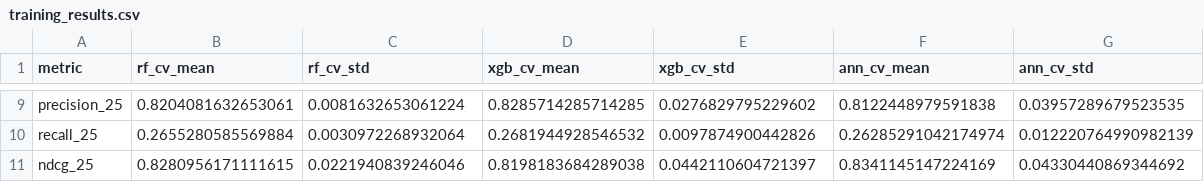
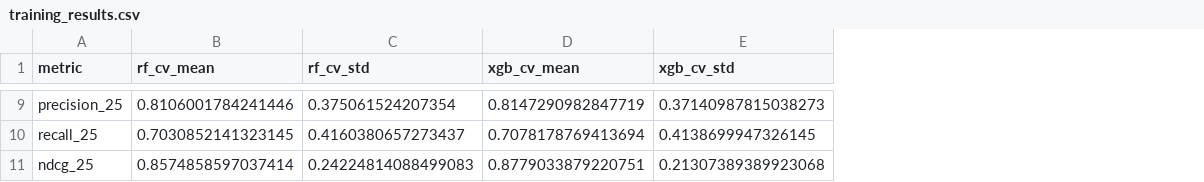
Before and after one commit to Gavin-Borges/SESTRAV, a CSV file: models/training_results.csv, drawn as a sheet; only a part is shown, gaps mark what is left out; the diff covers the shown part only; the diff names each change by its address in the sheet, - before the commit and + after, or states it on an @@ line.

```diff
--- a/models/training_results.csv
+++ b/models/training_results.csv
-column F (ann_cv_mean), rows 9-11: 0.8122448979591838 | 0.26285291042174974 | 0.8341145147224169
-column G (ann_cv_std), rows 9-11: 0.03957289679523535 | 0.012220764990982139 | 0.04330440869344692
-B9 (rf_cv_mean): 0.8204081632653061
+B9 (rf_cv_mean): 0.8106001784241446
-C9 (rf_cv_std): 0.0081632653061224
+C9 (rf_cv_std): 0.375061524207354
-D9 (xgb_cv_mean): 0.8285714285714285
+D9 (xgb_cv_mean): 0.8147290982847719
-E9 (xgb_cv_std): 0.0276829795229602
+E9 (xgb_cv_std): 0.37140987815038273
-B10 (rf_cv_mean): 0.2655280585569884
+B10 (rf_cv_mean): 0.7030852141323145
-C10 (rf_cv_std): 0.0030972268932064
+C10 (rf_cv_std): 0.4160380657273437
-D10 (xgb_cv_mean): 0.2681944928546532
+D10 (xgb_cv_mean): 0.7078178769413694
-E10 (xgb_cv_std): 0.0097874900442826
+E10 (xgb_cv_std): 0.4138699947326145
-B11 (rf_cv_mean): 0.8280956171111615
+B11 (rf_cv_mean): 0.8574858597037414
-C11 (rf_cv_std): 0.0221940839246046
+C11 (rf_cv_std): 0.24224814088499083
-D11 (xgb_cv_mean): 0.8198183684289038
+D11 (xgb_cv_mean): 0.8779033879220751
-E11 (xgb_cv_std): 0.0442110604721397
+E11 (xgb_cv_std): 0.21307389389923068
```
Also changed, not shown: 28 edited cells elsewhere in this file, models/feature_importances.csv, 25 other files.
